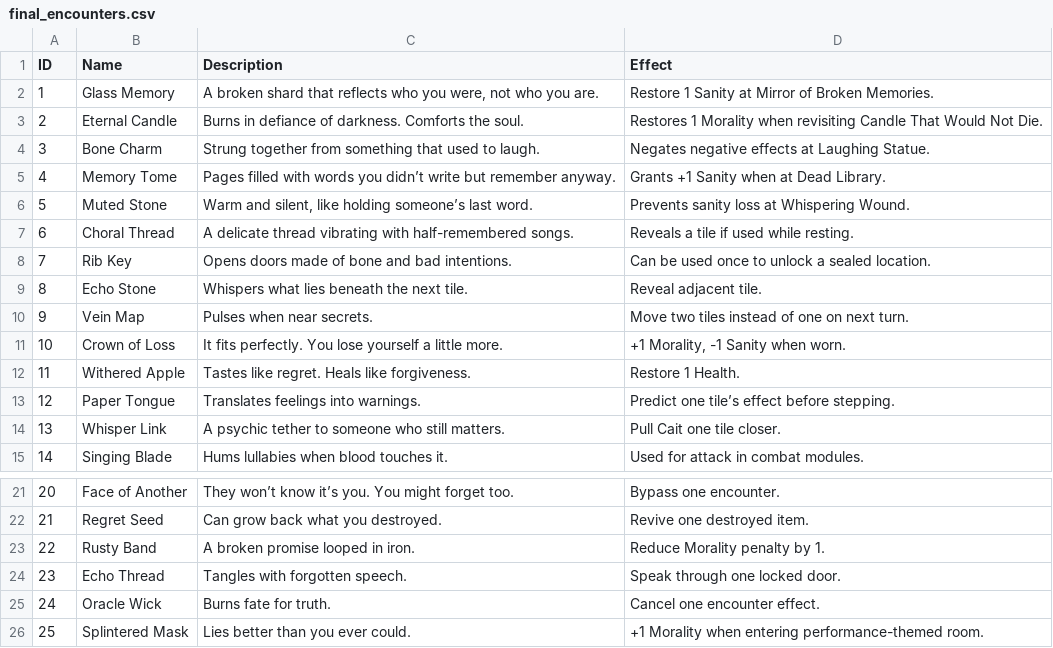
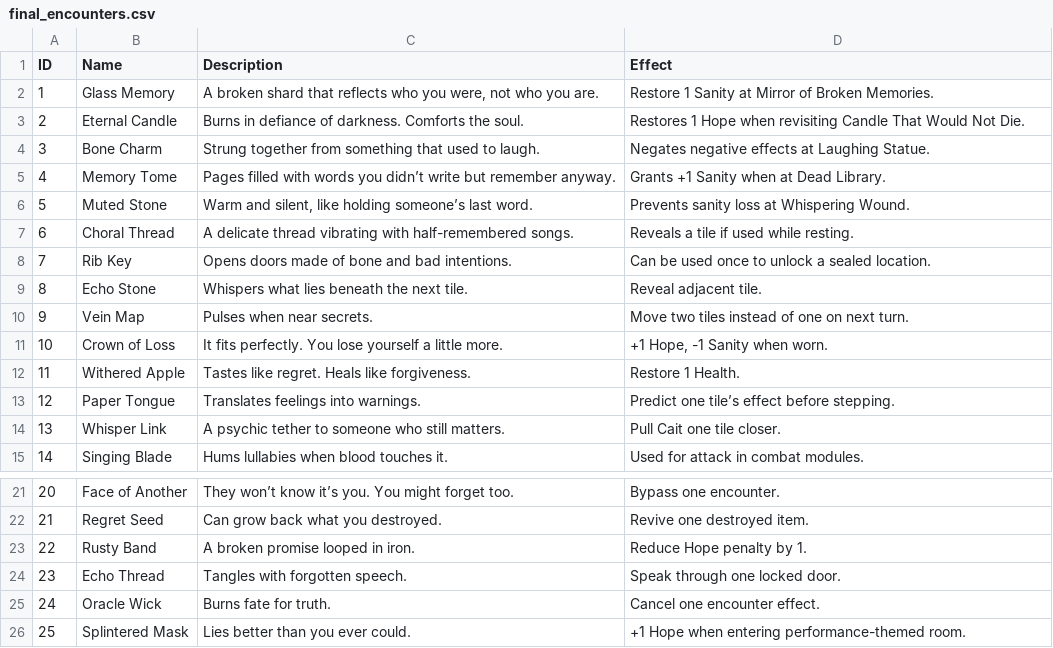
Before and after one commit to radiatedsaturn7/game, a CSV file: final_encounters.csv, drawn as a sheet; only a part is shown, gaps mark what is left out.

```diff
--- a/final_encounters.csv
+++ b/final_encounters.csv
@@ -2,3 +2,3 @@ ID,Name,Description,Effect
 1,Glass Memory,"A broken shard that reflects who you were, not who you are.",Restore 1 Sanity at Mirror of Broken Memories.
-2,Eternal Candle,Burns in defiance of darkness. Comforts the soul.,Restores 1 Morality when revisiting Candle That Would Not Die.
+2,Eternal Candle,Burns in defiance of darkness. Comforts the soul.,Restores 1 Hope when revisiting Candle That Would Not Die.
 3,Bone Charm,Strung together from something that used to laugh.,Negates negative effects at Laughing Statue.
@@ -10,3 +10,3 @@ ID,Name,Description,Effect
 9,Vein Map,Pulses when near secrets.,Move two tiles instead of one on next turn.
-10,Crown of Loss,It fits perfectly. You lose yourself a little more.,"+1 Morality, -1 Sanity when worn."
+10,Crown of Loss,It fits perfectly. You lose yourself a little more.,"+1 Hope, -1 Sanity when worn."
 11,Withered Apple,Tastes like regret. Heals like forgiveness.,Restore 1 Health.
@@ -22,5 +22,5 @@ ID,Name,Description,Effect
 21,Regret Seed,Can grow back what you destroyed.,Revive one destroyed item.
-22,Rusty Band,A broken promise looped in iron.,Reduce Morality penalty by 1.
+22,Rusty Band,A broken promise looped in iron.,Reduce Hope penalty by 1.
 23,Echo Thread,Tangles with forgotten speech.,Speak through one locked door.
 24,Oracle Wick,Burns fate for truth.,Cancel one encounter effect.
-25,Splintered Mask,Lies better than you ever could.,+1 Morality when entering performance-themed room.
+25,Splintered Mask,Lies better than you ever could.,+1 Hope when entering performance-themed room.
```
Also changed, not shown: cards.csv, items.csv, 2 other files.
